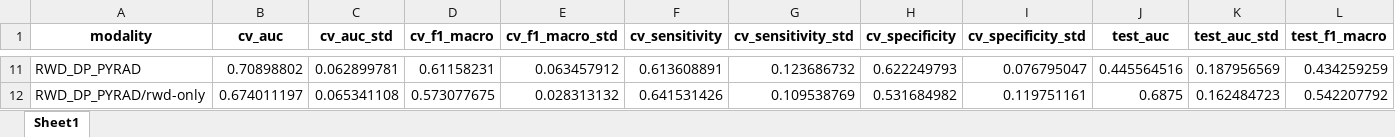
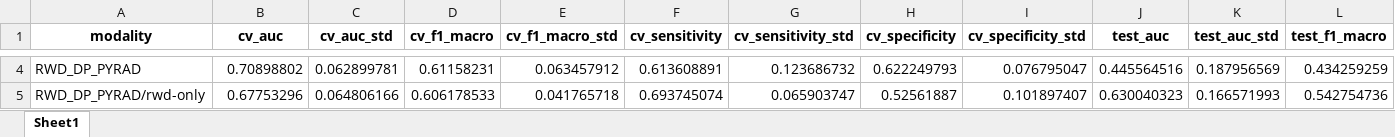
Before and after one commit to CostanzaSiniscalchi/I3LUNG_PDSS, an Excel workbook: mlef_pipeline/results/DCR/C23/training_summary.xlsx, sheet Sheet1, drawn as a sheet; only a part is shown, gaps mark what is left out; values as stored, in another font and other column widths than the file's, no borders; addresses are those after the commit; the diff covers the shown part only; the diff names each change by its address in the sheet, - before the commit and + after, or states it on an @@ line.

```diff
--- a/mlef_pipeline/results/DCR/C23/training_summary.xlsx (sheet Sheet1)
+++ b/mlef_pipeline/results/DCR/C23/training_summary.xlsx (sheet Sheet1)
-B5 (cv_auc): 0.674011197
+B5 (cv_auc): 0.67753296
-C5 (cv_auc_std): 0.065341108
+C5 (cv_auc_std): 0.064806166
-D5 (cv_f1_macro): 0.573077675
+D5 (cv_f1_macro): 0.606178533
-E5 (cv_f1_macro_std): 0.028313132
+E5 (cv_f1_macro_std): 0.041765718
-F5 (cv_sensitivity): 0.641531426
+F5 (cv_sensitivity): 0.693745074
-G5 (cv_sensitivity_std): 0.109538769
+G5 (cv_sensitivity_std): 0.065903747
-H5 (cv_specificity): 0.531684982
+H5 (cv_specificity): 0.52561887
-I5 (cv_specificity_std): 0.119751161
+I5 (cv_specificity_std): 0.101897407
-J5 (test_auc): 0.6875
+J5 (test_auc): 0.630040323
-K5 (test_auc_std): 0.162484723
+K5 (test_auc_std): 0.166571993
-L5 (test_f1_macro): 0.542207792
+L5 (test_f1_macro): 0.542754736
```
Also changed, not shown: 7 removed rows and 24 edited cells elsewhere in this sheet, mlef_pipeline/results/DCR/C23/RWD_DP_FMRAD/results.xlsx, mlef_pipeline/results/DCR/C23/RWD_DP_FMRAD/rwd-only/results.xlsx, 35 other files.
